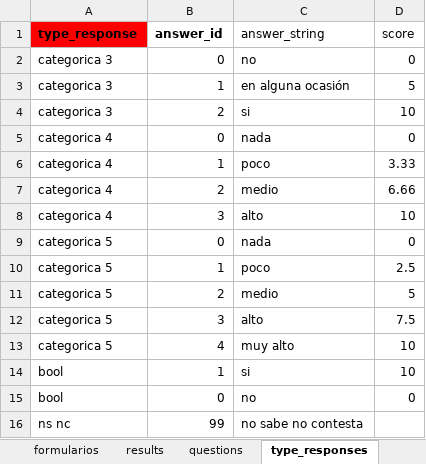
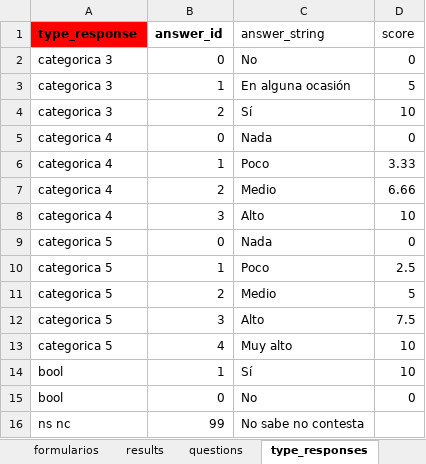
Before and after one commit to rodolso/data-bridge, an Excel workbook: bbdd_project.xlsx, sheet type_responses, drawn as a sheet; values as stored, in another font and other column widths than the file's, no borders; the diff names each change by its address in the sheet, - before the commit and + after, or states it on an @@ line.

```diff
--- a/bbdd_project.xlsx (sheet type_responses)
+++ b/bbdd_project.xlsx (sheet type_responses)
-C2 (answer_string): no
+C2 (answer_string): No
-C3 (answer_string): en alguna ocasión
+C3 (answer_string): En alguna ocasión
-C4 (answer_string): si
+C4 (answer_string): Sí
-C5 (answer_string): nada
+C5 (answer_string): Nada
-C6 (answer_string): poco
+C6 (answer_string): Poco
-C7 (answer_string): medio
+C7 (answer_string): Medio
-C8 (answer_string): alto
+C8 (answer_string): Alto
-C9 (answer_string): nada
+C9 (answer_string): Nada
-C10 (answer_string): poco
+C10 (answer_string): Poco
-C11 (answer_string): medio
+C11 (answer_string): Medio
-C12 (answer_string): alto
+C12 (answer_string): Alto
-C13 (answer_string): muy alto
+C13 (answer_string): Muy alto
-C14 (answer_string): si
+C14 (answer_string): Sí
-C15 (answer_string): no
+C15 (answer_string): No
-C16 (answer_string): no sabe no contesta
+C16 (answer_string): No sabe no contesta
```
Also changed, not shown: sheet results, sheet category, sheet questions, sheet companies.
